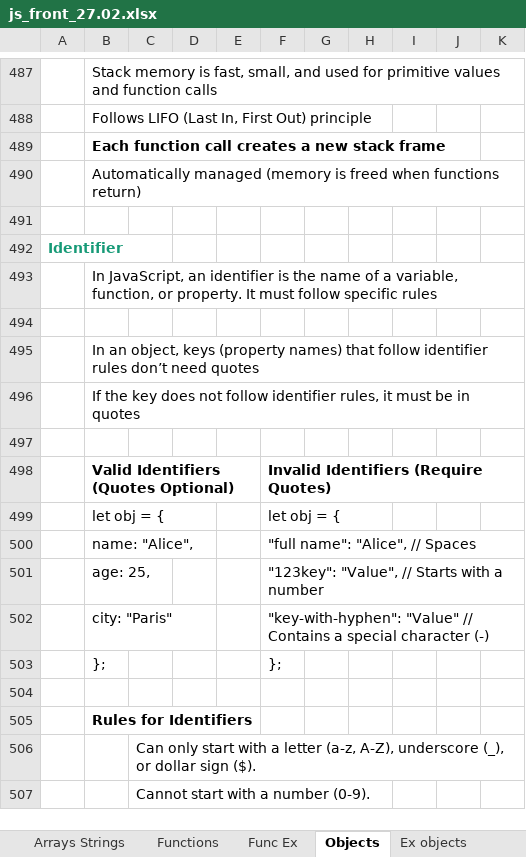
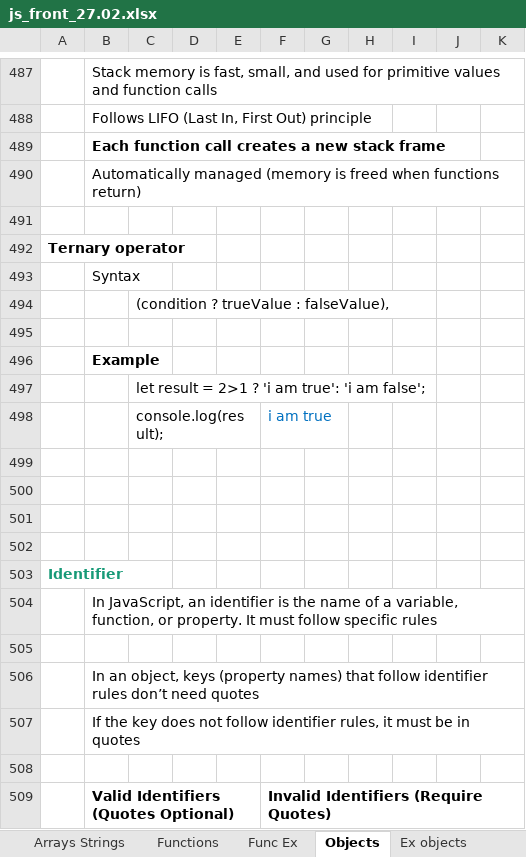
Before and after one commit to Vasil-S-Vasilev/git_test, an Excel workbook: js_front_27.02.xlsx, sheet Objects, drawn as a sheet; only a part is shown, gaps mark what is left out; the shorter side is filled out with more unchanged rows; values as stored, in another font and other column widths than the file's, no borders; charts and pictures not drawn; the diff names each change by its address in the sheet, - before the commit and + after, or states it on an @@ line.

```diff
--- a/js_front_27.02.xlsx (sheet Objects)
+++ b/js_front_27.02.xlsx (sheet Objects)
+row 492: Ternary operator
+row 493:  | Syntax
+row 494:  |  | (condition ? trueValue : falseValue),
+row 495: (empty)
+row 496:  | Example
+row 497:  |  | let result = 2>1 ? 'i am true': 'i am false';
+row 498:  |  | console.log(result); |  |  | i am true
+row 499: (empty)
+row 500: (empty)
+row 501: (empty)
+row 502: (empty)
```
Also changed, not shown: sheet Ex objects, charts or pictures.
